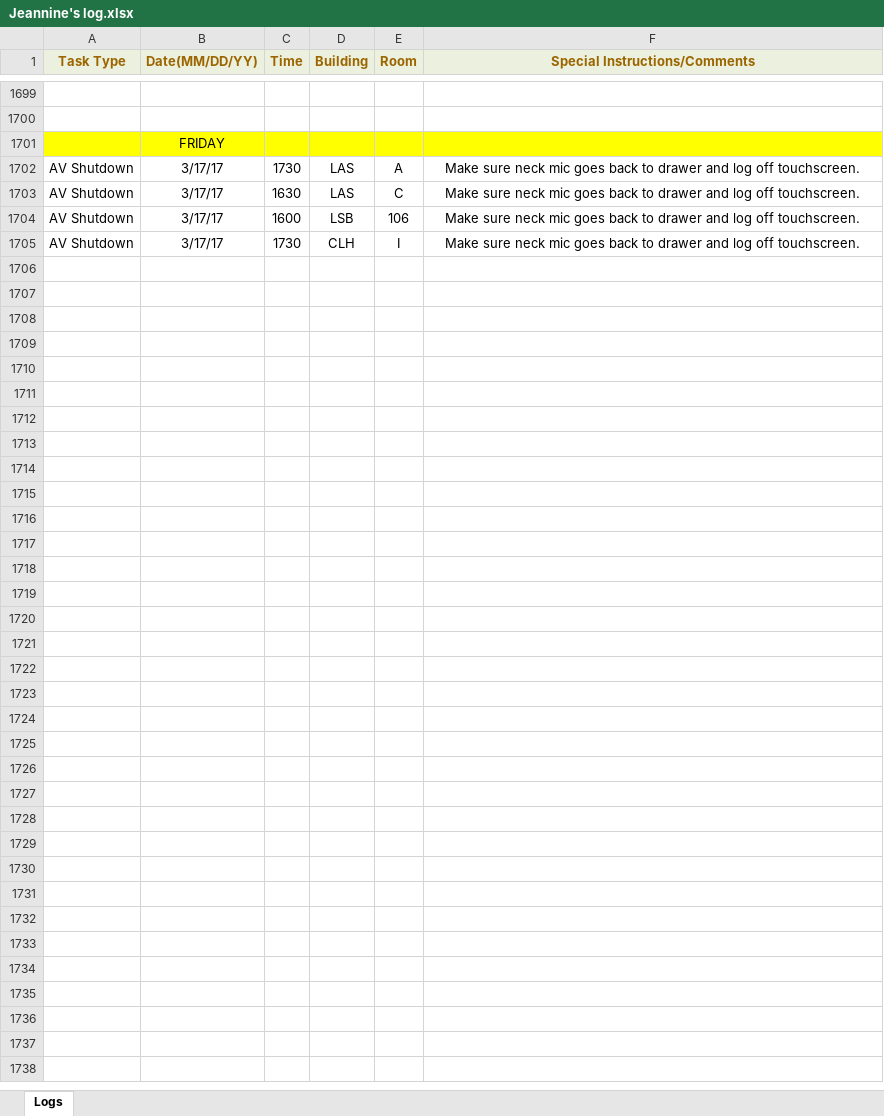
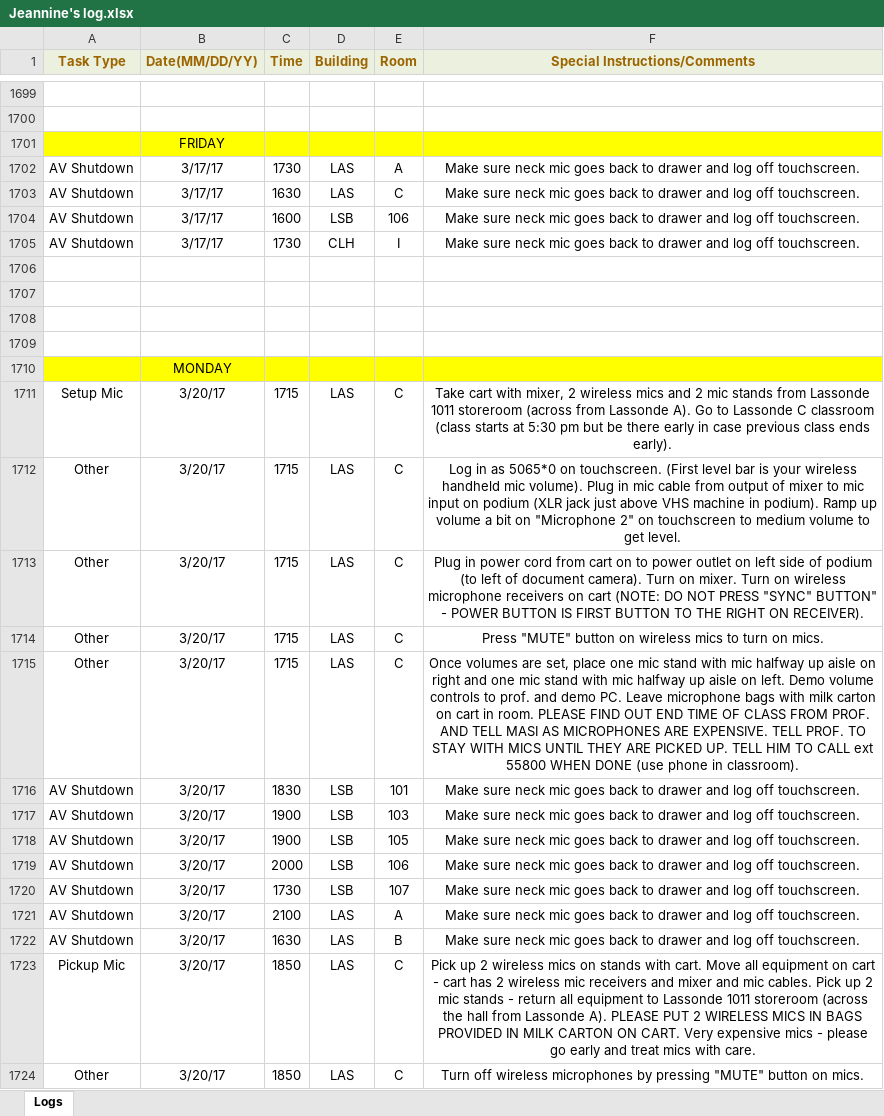
Before and after one commit to jhanperera/ClassOpsLogCreator, an Excel workbook: CLASSOPS/Jeannine/Jeannine's log.xlsx, sheet Logs, drawn as a sheet; only a part is shown, gaps mark what is left out; values as stored, in another font and other column widths than the file's, no borders; the diff covers the shown part only; the diff names each change by its address in the sheet, - before the commit and + after, or states it on an @@ line.

```diff
--- a/CLASSOPS/Jeannine/Jeannine's log.xlsx (sheet Logs)
+++ b/CLASSOPS/Jeannine/Jeannine's log.xlsx (sheet Logs)
+row 1706: (empty)
+row 1707: (empty)
+row 1708: (empty)
+row 1709: (empty)
+row 1710:  | MONDAY
+row 1711: Setup Mic | 3/20/17 | 1715 | LAS | C | Take cart with mixer, 2 wireless mics and 2 mic stands from Lassonde 1011 storeroom (across from Lassonde A). Go to Lassonde C classroom (class starts at 5:30 pm but be there early in case previous class ends early).
+row 1712: Other | 3/20/17 | 1715 | LAS | C | Log in as 5065*0 on touchscreen. (First level bar is your wireless handheld mic volume). Plug in mic cable from output of mixer to mic input on podium (XLR jack just above VHS machine in podium). Ramp up volume a bit on "Microphone 2" on touchscreen to medium volume to get level.
+row 1713: Other | 3/20/17 | 1715 | LAS | C | Plug in power cord from cart on to power outlet on left side of podium (to left of document camera). Turn on mixer. Turn on wireless microphone receivers on cart (NOTE: DO NOT PRESS "SYNC" BUTTON" - POWER BUTTON IS FIRST BUTTON TO THE RIGHT ON RECEIVER).
+row 1714: Other | 3/20/17 | 1715 | LAS | C | Press "MUTE" button on wireless mics to turn on mics.
+row 1715: Other | 3/20/17 | 1715 | LAS | C | Once volumes are set, place one mic stand with mic halfway up aisle on right and one mic stand with mic halfway up aisle on left. Demo volume controls to prof. and demo PC. Leave microphone bags with milk carton on cart in room. PLEASE FIND OUT END TIME OF CLASS FROM PROF. AND TELL MASI AS MICROPHONES ARE EXPENSIVE. TELL PROF. TO STAY WITH MICS UNTIL THEY ARE PICKED UP. TELL HIM TO CALL ext 55800 WHEN DONE (use phone in classroom).
+row 1716: AV Shutdown | 3/20/17 | 1830 | LSB | 101 | Make sure neck mic goes back to drawer and log off touchscreen.
+row 1717: AV Shutdown | 3/20/17 | 1900 | LSB | 103 | Make sure neck mic goes back to drawer and log off touchscreen.
+row 1718: AV Shutdown | 3/20/17 | 1900 | LSB | 105 | Make sure neck mic goes back to drawer and log off touchscreen.
+row 1719: AV Shutdown | 3/20/17 | 2000 | LSB | 106 | Make sure neck mic goes back to drawer and log off touchscreen.
+row 1720: AV Shutdown | 3/20/17 | 1730 | LSB | 107 | Make sure neck mic goes back to drawer and log off touchscreen.
+row 1721: AV Shutdown | 3/20/17 | 2100 | LAS | A | Make sure neck mic goes back to drawer and log off touchscreen.
+row 1722: AV Shutdown | 3/20/17 | 1630 | LAS | B | Make sure neck mic goes back to drawer and log off touchscreen.
+row 1723: Pickup Mic | 3/20/17 | 1850 | LAS | C | Pick up 2 wireless mics on stands with cart. Move all equipment on cart - cart has 2 wireless mic receivers and mixer and mic cables. Pick up 2 mic stands - return all equipment to Lassonde 1011 storeroom (across the hall from Lassonde A). PLEASE PUT 2 WIRELESS MICS IN BAGS PROVIDED IN MILK CARTON ON CART. Very expensive mics - please go early and treat mics with care.
+row 1724: Other | 3/20/17 | 1850 | LAS | C | Turn off wireless microphones by pressing "MUTE" button on mics.
```
Also changed, not shown: 237 added rows elsewhere in this sheet, CLASSOPS/Derek/Derek's Log.xlsx, CLASSOPS/Raul/Raul's Log.xlsx, 9 other files.
